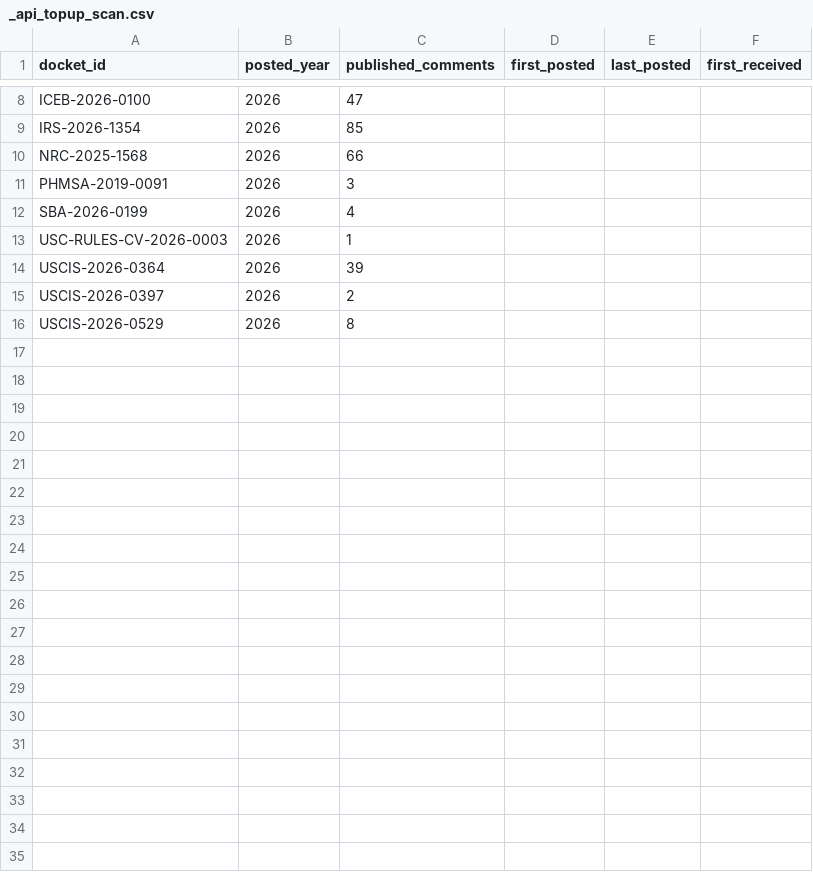
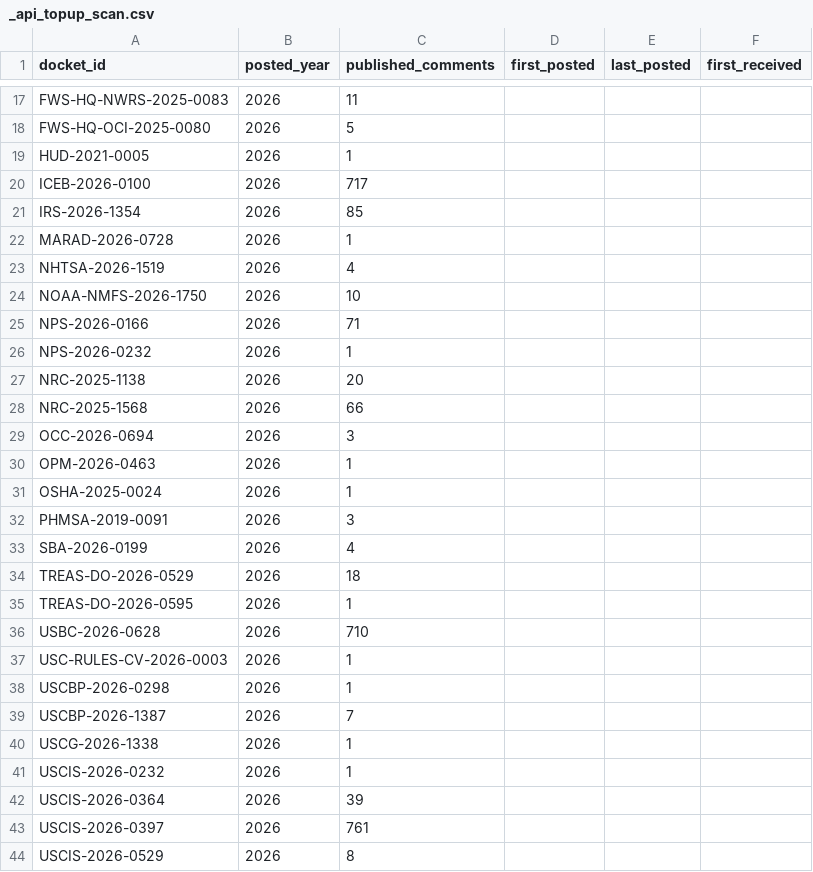
Before and after one commit to cmarcum/TrendsInRulemaking, a CSV file: data/_api_topup_scan.csv, drawn as a sheet; only a part is shown, gaps mark what is left out; addresses are those after the commit; the diff covers the shown part only; the diff names each change by its address in the sheet, - before the commit and + after, or states it on an @@ line.

```diff
--- a/data/_api_topup_scan.csv
+++ b/data/_api_topup_scan.csv
+row 17: FWS-HQ-NWRS-2025-0083 | 2026 | 11
+row 18: FWS-HQ-OCI-2025-0080 | 2026 | 5
+row 19: HUD-2021-0005 | 2026 | 1
-C20 (published_comments): 47
+C20 (published_comments): 717
+row 22: MARAD-2026-0728 | 2026 | 1
+row 23: NHTSA-2026-1519 | 2026 | 4
+row 24: NOAA-NMFS-2026-1750 | 2026 | 10
+row 25: NPS-2026-0166 | 2026 | 71
+row 26: NPS-2026-0232 | 2026 | 1
+row 27: NRC-2025-1138 | 2026 | 20
+row 29: OCC-2026-0694 | 2026 | 3
+row 30: OPM-2026-0463 | 2026 | 1
+row 31: OSHA-2025-0024 | 2026 | 1
+row 34: TREAS-DO-2026-0529 | 2026 | 18
+row 35: TREAS-DO-2026-0595 | 2026 | 1
+row 36: USBC-2026-0628 | 2026 | 710
+row 38: USCBP-2026-0298 | 2026 | 1
+row 39: USCBP-2026-1387 | 2026 | 7
+row 40: USCG-2026-1338 | 2026 | 1
+row 41: USCIS-2026-0232 | 2026 | 1
-C43 (published_comments): 2
+C43 (published_comments): 761
```
Also changed, not shown: 9 added rows and 2 edited cells elsewhere in this file, data/_open_dockets.csv.
